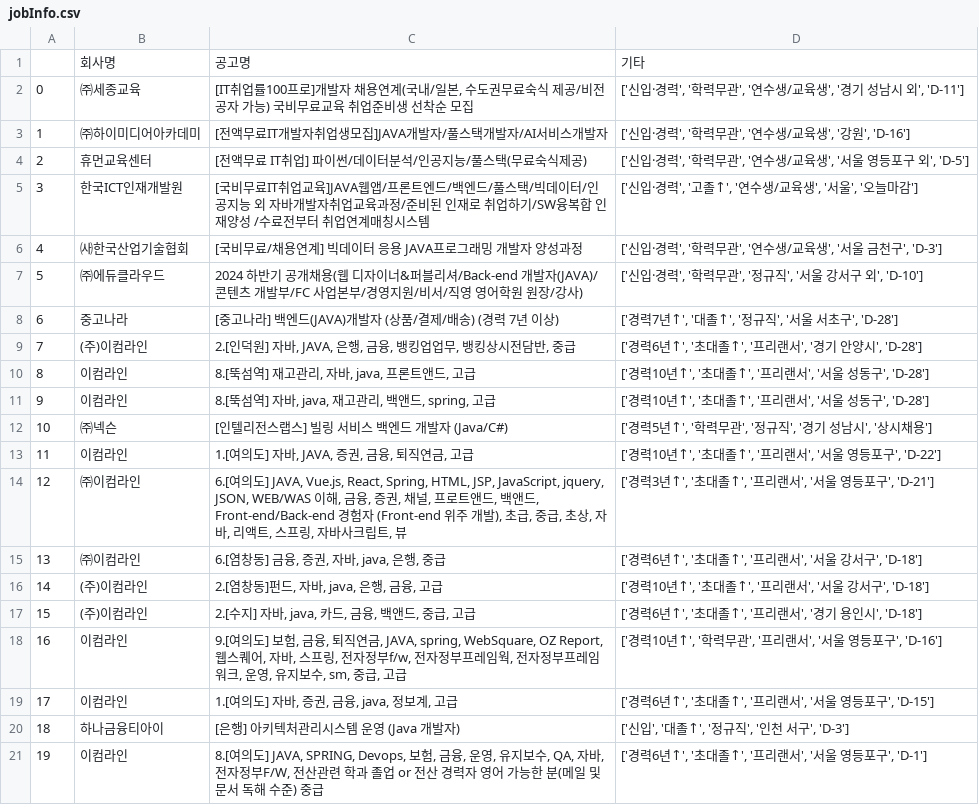
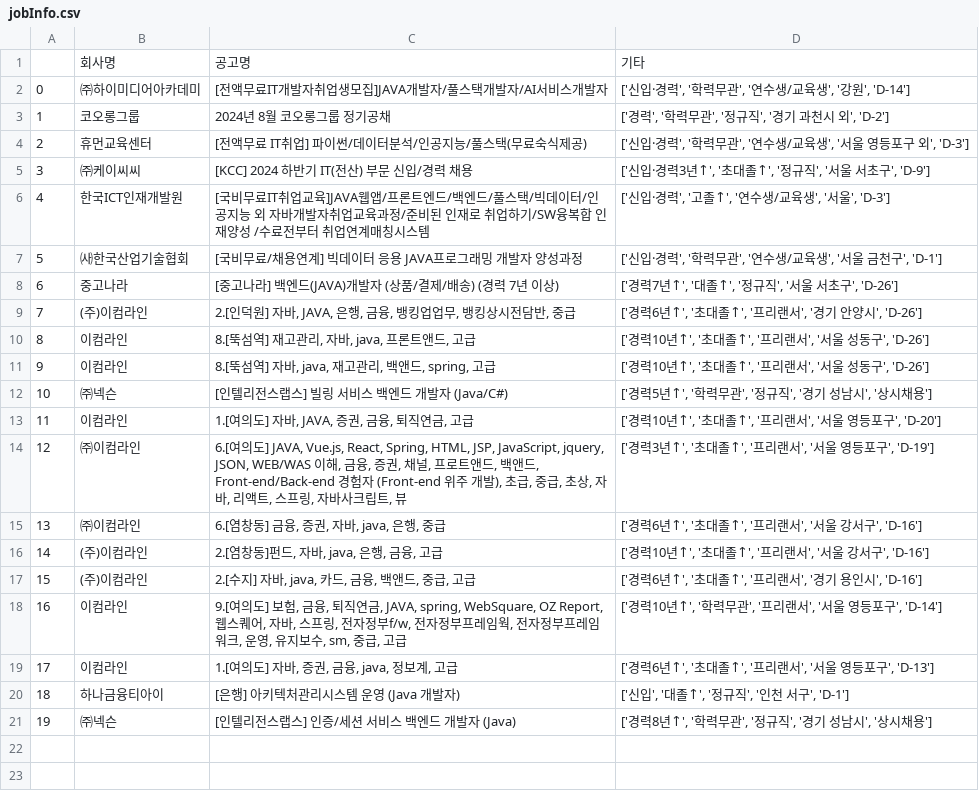
Before and after one commit to yangjaeyeon05/tj_2024A_python, a CSV file: src/day11/task16/jobInfo.csv, drawn as a sheet.

```diff
--- a/src/day11/task16/jobInfo.csv
+++ b/src/day11/task16/jobInfo.csv
@@ -1,21 +1,21 @@
 ,회사명,공고명,기타
-0,㈜세종교육,"[IT취업률100프로]개발자 채용연계(국내/일본, 수도권무료숙식 제공/비전공자 가능) 국비무료교육 취업준비생 선착순 모집","['신입·경력', '학력무관', '연수생/교육생', '경기 성남시 외', 'D-11']"
-1,㈜하이미디어아카데미,[전액무료IT개발자취업생모집]JAVA개발자/풀스택개발자/AI서비스개발자,"['신입·경력', '학력무관', '연수생/교육생', '강원', 'D-16']"
-2,휴먼교육센터,[전액무료 IT취업] 파이썬/데이터분석/인공지능/풀스택(무료숙식제공),"['신입·경력', '학력무관', '연수생/교육생', '서울 영등포구 외', 'D-5']"
-3,한국ICT인재개발원,[국비무료IT취업교육]JAVA웹앱/프론트엔드/백엔드/풀스택/빅데이터/인공지능 외 자바개발자취업교육과정/준비된 인재로 취업하기/SW융복합 인재양성 /수료전부터 취업연계매칭시스템,"['신입·경력', '고졸↑', '연수생/교육생', '서울', '오늘마감']"
-4,㈔한국산업기술협회,[국비무료/채용연계] 빅데이터 응용 JAVA프로그래밍 개발자 양성과정,"['신입·경력', '학력무관', '연수생/교육생', '서울 금천구', 'D-3']"
-5,㈜에듀클라우드,2024 하반기 공개채용(웹 디자이너&퍼블리셔/Back-end 개발자(JAVA)/콘텐츠 개발부/FC 사업본부/경영지원/비서/직영 영어학원 원장/강사),"['신입·경력', '학력무관', '정규직', '서울 강서구 외', 'D-10']"
-6,중고나라,[중고나라] 백엔드(JAVA)개발자 (상품/결제/배송) (경력 7년 이상),"['경력7년↑', '대졸↑', '정규직', '서울 서초구', 'D-28']"
-7,(주)이컴라인,"2.[인덕원] 자바, JAVA, 은행, 금융, 뱅킹업업무, 뱅킹상시전담반, 중급","['경력6년↑', '초대졸↑', '프리랜서', '경기 안양시', 'D-28']"
-8,이컴라인,"8.[뚝섬역] 재고관리, 자바, java, 프론트앤드, 고급","['경력10년↑', '초대졸↑', '프리랜서', '서울 성동구', 'D-28']"
-9,이컴라인,"8.[뚝섬역] 자바, java, 재고관리, 백앤드, spring, 고급","['경력10년↑', '초대졸↑', '프리랜서', '서울 성동구', 'D-28']"
+0,㈜하이미디어아카데미,[전액무료IT개발자취업생모집]JAVA개발자/풀스택개발자/AI서비스개발자,"['신입·경력', '학력무관', '연수생/교육생', '강원', 'D-14']"
+1,코오롱그룹,2024년 8월 코오롱그룹 정기공채,"['경력', '학력무관', '정규직', '경기 과천시 외', 'D-2']"
+2,휴먼교육센터,[전액무료 IT취업] 파이썬/데이터분석/인공지능/풀스택(무료숙식제공),"['신입·경력', '학력무관', '연수생/교육생', '서울 영등포구 외', 'D-3']"
+3,㈜케이씨씨,[KCC] 2024 하반기 IT(전산) 부문 신입/경력 채용,"['신입·경력3년↑', '초대졸↑', '정규직', '서울 서초구', 'D-9']"
+4,한국ICT인재개발원,[국비무료IT취업교육]JAVA웹앱/프론트엔드/백엔드/풀스택/빅데이터/인공지능 외 자바개발자취업교육과정/준비된 인재로 취업하기/SW융복합 인재양성 /수료전부터 취업연계매칭시스템,"['신입·경력', '고졸↑', '연수생/교육생', '서울', 'D-3']"
+5,㈔한국산업기술협회,[국비무료/채용연계] 빅데이터 응용 JAVA프로그래밍 개발자 양성과정,"['신입·경력', '학력무관', '연수생/교육생', '서울 금천구', 'D-1']"
+6,중고나라,[중고나라] 백엔드(JAVA)개발자 (상품/결제/배송) (경력 7년 이상),"['경력7년↑', '대졸↑', '정규직', '서울 서초구', 'D-26']"
+7,(주)이컴라인,"2.[인덕원] 자바, JAVA, 은행, 금융, 뱅킹업업무, 뱅킹상시전담반, 중급","['경력6년↑', '초대졸↑', '프리랜서', '경기 안양시', 'D-26']"
+8,이컴라인,"8.[뚝섬역] 재고관리, 자바, java, 프론트앤드, 고급","['경력10년↑', '초대졸↑', '프리랜서', '서울 성동구', 'D-26']"
+9,이컴라인,"8.[뚝섬역] 자바, java, 재고관리, 백앤드, spring, 고급","['경력10년↑', '초대졸↑', '프리랜서', '서울 성동구', 'D-26']"
 10,㈜넥슨,[인텔리전스랩스] 빌링 서비스 백엔드 개발자 (Java/C#),"['경력5년↑', '학력무관', '정규직', '경기 성남시', '상시채용']"
-11,이컴라인,"1.[여의도] 자바, JAVA, 증권, 금융, 퇴직연금, 고급","['경력10년↑', '초대졸↑', '프리랜서', '서울 영등포구', 'D-22']"
-12,㈜이컴라인,"6.[여의도] JAVA, Vue.js, React, Spring, HTML, JSP, JavaScript,  jquery, JSON, WEB/WAS 이해, 금융, 증권, 채널, 프로트앤드, 백앤드, Front-end/Back-end 경험자 (Front-end 위주 개발), 초급, 중급, 초상, 자바, 리액트, 스프링, 자바사크립트, 뷰","['경력3년↑', '초대졸↑', '프리랜서', '서울 영등포구', 'D-21']"
-13,㈜이컴라인,"6.[염창동] 금융, 증권, 자바, java, 은행, 중급","['경력6년↑', '초대졸↑', '프리랜서', '서울 강서구', 'D-18']"
-14,(주)이컴라인,"2.[염창동]펀드, 자바, java, 은행, 금융, 고급","['경력10년↑', '초대졸↑', '프리랜서', '서울 강서구', 'D-18']"
-15,(주)이컴라인,"2.[수지] 자바, java, 카드, 금융, 백앤드, 중급, 고급","['경력6년↑', '초대졸↑', '프리랜서', '경기 용인시', 'D-18']"
-16,이컴라인,"9.[여의도] 보험, 금융, 퇴직연금,  JAVA, spring, WebSquare, OZ Report, 웹스퀘어, 자바, 스프링, 전자정부f/w, 전자정부프레임웍, 전자정부프레임워크, 운영, 유지보수, sm, 중급, 고급","['경력10년↑', '학력무관', '프리랜서', '서울 영등포구', 'D-16']"
-17,이컴라인,"1.[여의도] 자바, 증권, 금융, java, 정보계, 고급","['경력6년↑', '초대졸↑', '프리랜서', '서울 영등포구', 'D-15']"
-18,하나금융티아이,[은행] 아키텍처관리시스템 운영 (Java 개발자),"['신입', '대졸↑', '정규직', '인천 서구', 'D-3']"
-19,이컴라인,"8.[여의도] JAVA, SPRING, Devops, 보험, 금융, 운영, 유지보수, QA, 자바, 전자정부F/W, 전산관련 학과 졸업 or 전산 경력자 영어 가능한 분(메일 및 문서 독해 수준) 중급","['경력6년↑', '초대졸↑', '프리랜서', '서울 영등포구', 'D-1']"
+11,이컴라인,"1.[여의도] 자바, JAVA, 증권, 금융, 퇴직연금, 고급","['경력10년↑', '초대졸↑', '프리랜서', '서울 영등포구', 'D-20']"
+12,㈜이컴라인,"6.[여의도] JAVA, Vue.js, React, Spring, HTML, JSP, JavaScript,  jquery, JSON, WEB/WAS 이해, 금융, 증권, 채널, 프로트앤드, 백앤드, Front-end/Back-end 경험자 (Front-end 위주 개발), 초급, 중급, 초상, 자바, 리액트, 스프링, 자바사크립트, 뷰","['경력3년↑', '초대졸↑', '프리랜서', '서울 영등포구', 'D-19']"
+13,㈜이컴라인,"6.[염창동] 금융, 증권, 자바, java, 은행, 중급","['경력6년↑', '초대졸↑', '프리랜서', '서울 강서구', 'D-16']"
+14,(주)이컴라인,"2.[염창동]펀드, 자바, java, 은행, 금융, 고급","['경력10년↑', '초대졸↑', '프리랜서', '서울 강서구', 'D-16']"
+15,(주)이컴라인,"2.[수지] 자바, java, 카드, 금융, 백앤드, 중급, 고급","['경력6년↑', '초대졸↑', '프리랜서', '경기 용인시', 'D-16']"
+16,이컴라인,"9.[여의도] 보험, 금융, 퇴직연금,  JAVA, spring, WebSquare, OZ Report, 웹스퀘어, 자바, 스프링, 전자정부f/w, 전자정부프레임웍, 전자정부프레임워크, 운영, 유지보수, sm, 중급, 고급","['경력10년↑', '학력무관', '프리랜서', '서울 영등포구', 'D-14']"
+17,이컴라인,"1.[여의도] 자바, 증권, 금융, java, 정보계, 고급","['경력6년↑', '초대졸↑', '프리랜서', '서울 영등포구', 'D-13']"
+18,하나금융티아이,[은행] 아키텍처관리시스템 운영 (Java 개발자),"['신입', '대졸↑', '정규직', '인천 서구', 'D-1']"
+19,㈜넥슨,[인텔리전스랩스] 인증/세션 서비스 백엔드 개발자 (Java),"['경력8년↑', '학력무관', '정규직', '경기 성남시', '상시채용']"
```
Also changed, not shown: 6 other files.
